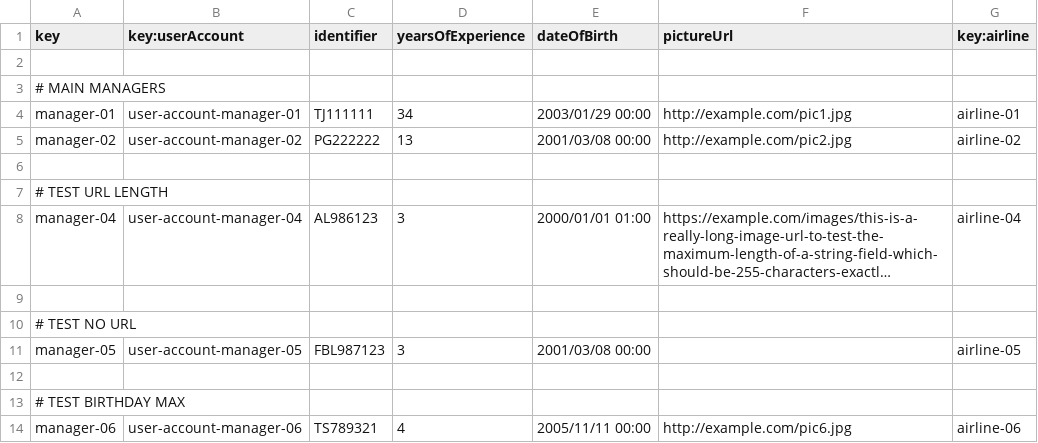
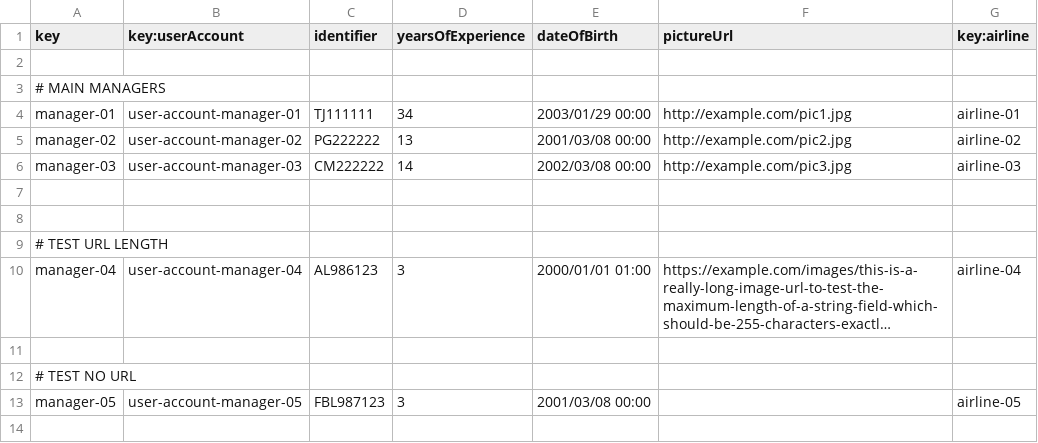
Before and after one commit to javpalgon/Acme-ANS-C2, a CSV file: src/main/resources/WEB-INF/data/sample/manager.csv, drawn as a sheet; only a part is shown; the shorter side is filled out with more unchanged rows; long unchanged cells end in …; the diff names each change by its address in the sheet, - before the commit and + after, or states it on an @@ line.

```diff
--- a/src/main/resources/WEB-INF/data/sample/manager.csv
+++ b/src/main/resources/WEB-INF/data/sample/manager.csv
+row 6: manager-03 | user-account-manager-03 | CM222222 | 14 | 2002/03/08 00:00 | http://example.com/pic3.jpg | airline-03
+row 7: (empty)
```
Also changed, not shown: 7 other files.
